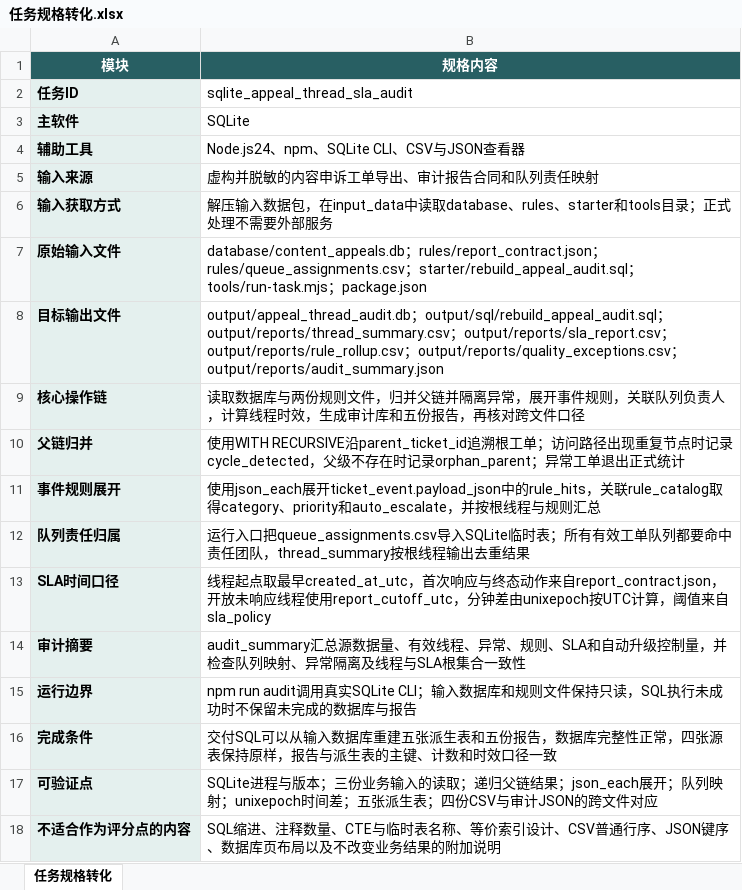
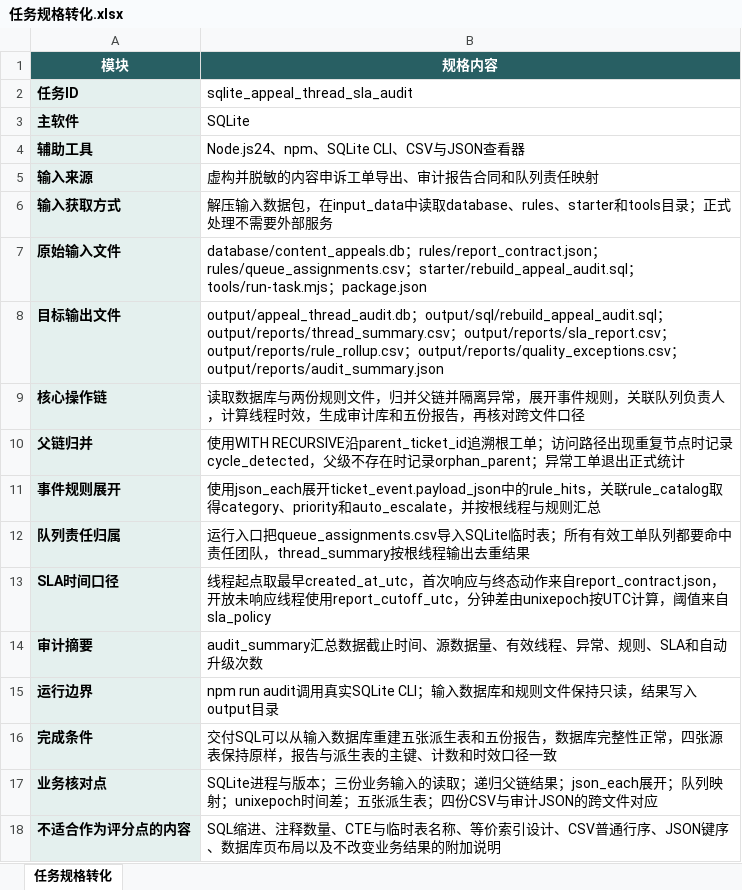
Before and after one commit to CLK123654/ale-q10044-windows-repro, an Excel workbook: artifacts/任务规格转化.xlsx, sheet 任务规格转化, drawn as a sheet; values as stored, in another font and other column widths than the file's, no borders; the diff names each change by its address in the sheet, - before the commit and + after, or states it on an @@ line.

```diff
--- a/artifacts/任务规格转化.xlsx (sheet 任务规格转化)
+++ b/artifacts/任务规格转化.xlsx (sheet 任务规格转化)
-B14 (规格内容): audit_summary汇总源数据量、有效线程、异常、规则、SLA和自动升级控制量，并检查队列映射、异常隔离及线程与SLA根集合一致性
+B14 (规格内容): audit_summary汇总数据截止时间、源数据量、有效线程、异常、规则、SLA和自动升级次数
-B15 (规格内容): …持只读，SQL执行未成功时不保留未完成的数据库与报告
+B15 (规格内容): …持只读，结果写入output目录
-A17 (模块): 可验证点
+A17 (模块): 业务核对点
```
Also changed, not shown: artifacts/关键标准答案.xlsx, 14 other files.
